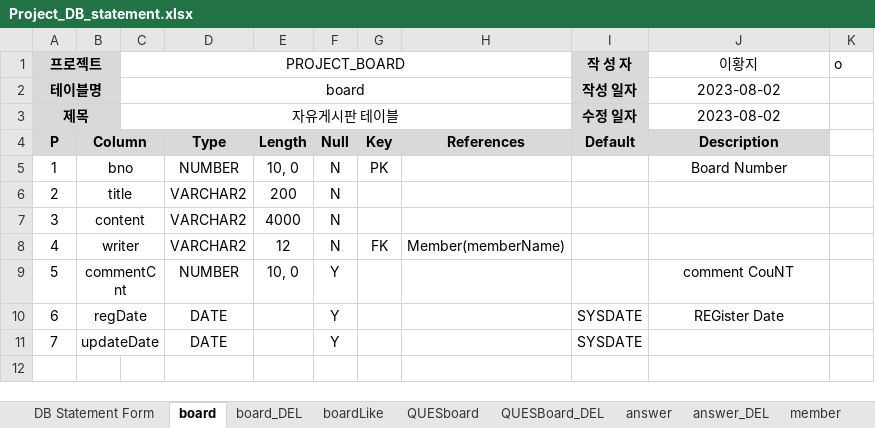
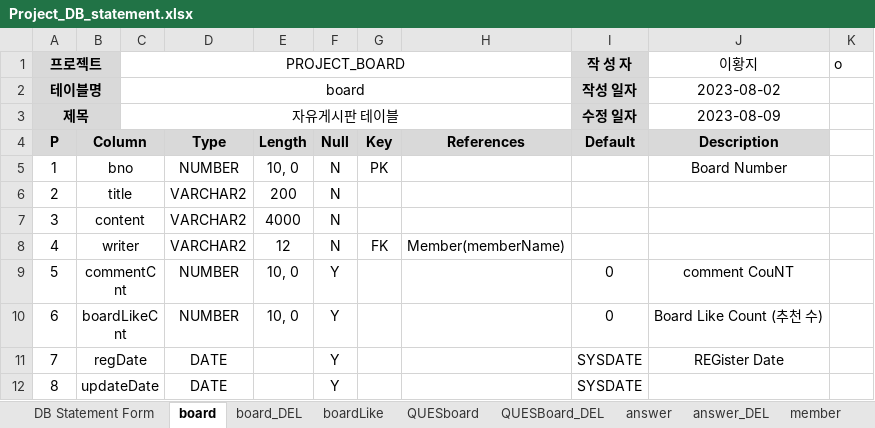
Before and after one commit to Peaceful-LHJ/Project_Board, an Excel workbook: ProjectDocument/Project_DB_statement.xlsx, sheet board, drawn as a sheet; values as stored, in another font and other column widths than the file's, no borders; addresses are those after the commit; the diff names each change by its address in the sheet, - before the commit and + after, or states it on an @@ line.

Commit message:
board 기능 구현 및 테스트완료

```diff
--- a/ProjectDocument/Project_DB_statement.xlsx (sheet board)
+++ b/ProjectDocument/Project_DB_statement.xlsx (sheet board)
-J3 (이황지): 2023-08-02
+J3 (이황지): 2023-08-09
-I9 (작 성 자): (empty)
+I9 (작 성 자): 0
+row 10: 6 | boardLikeCnt |  | NUMBER | 10, 0 | Y |  |  | 0 | Board Like Count (추천 수)
@@ column A (프로젝트) renumbered from row 11 down @@
```
Also changed, not shown: sheet board_DEL, sheet QUESboard, sheet QUESBoard_DEL, 15 other files.
